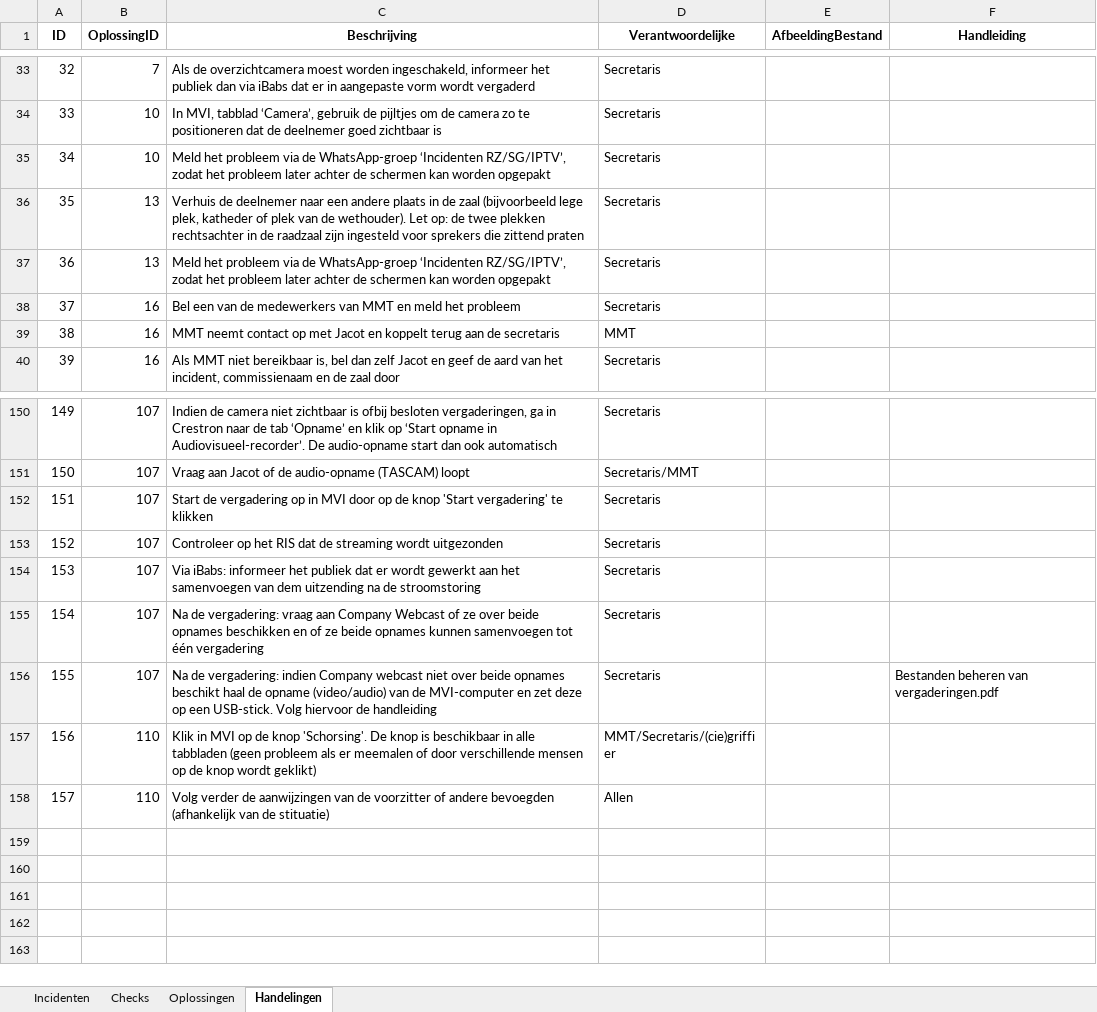
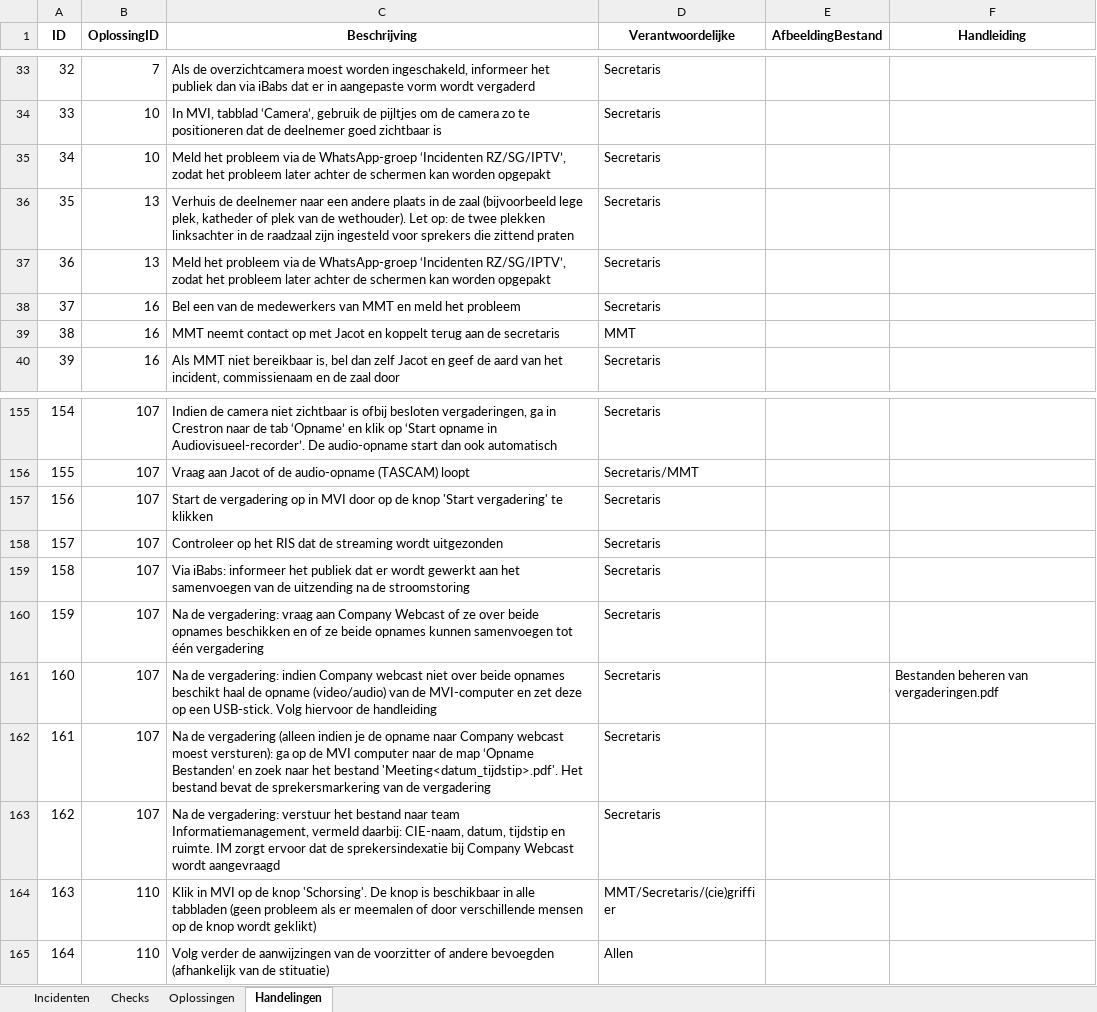
Before and after one commit to RosaAppAccount/AV-Incidenten-app, an Excel workbook: public/Gegevens_avIncidentenApp.xlsx, sheet Handelingen, drawn as a sheet; only a part is shown, gaps mark what is left out; values as stored, in another font and other column widths than the file's, no borders; addresses are those after the commit; the diff covers the shown part only; the diff names each change by its address in the sheet, - before the commit and + after, or states it on an @@ line.

```diff
--- a/public/Gegevens_avIncidentenApp.xlsx (sheet Handelingen)
+++ b/public/Gegevens_avIncidentenApp.xlsx (sheet Handelingen)
-C36 (Beschrijving): …twee plekken rechtsachter in de…
+C36 (Beschrijving): …twee plekken linksachter in de…
@@ column A (ID) renumbered from row 48 down @@
-C159 (Beschrijving): …samenvoegen van dem uitzending na…
+C159 (Beschrijving): …samenvoegen van de uitzending na…
+row 162: 161 | 107 | Na de vergadering (alleen indien je de opname naar Company webcast moest versturen): ga op de MVI computer naar de map ‘Opname Bestanden’ en zoek naar het bestand 'Meeting<datum_tijdstip>.pdf'. Het bestand bevat de sprekersmarkering van de vergadering | Secretaris
+row 163: 162 | 107 | Na de vergadering: verstuur het bestand naar team Informatiemanagement, vermeld daarbij: CIE-naam, datum, tijdstip en ruimte. IM zorgt ervoor dat de sprekersindexatie bij Company Webcast wordt aangevraagd | Secretaris
```
Also changed, not shown: 5 added rows and 5 edited cells elsewhere in this sheet, sheet Oplossingen.
